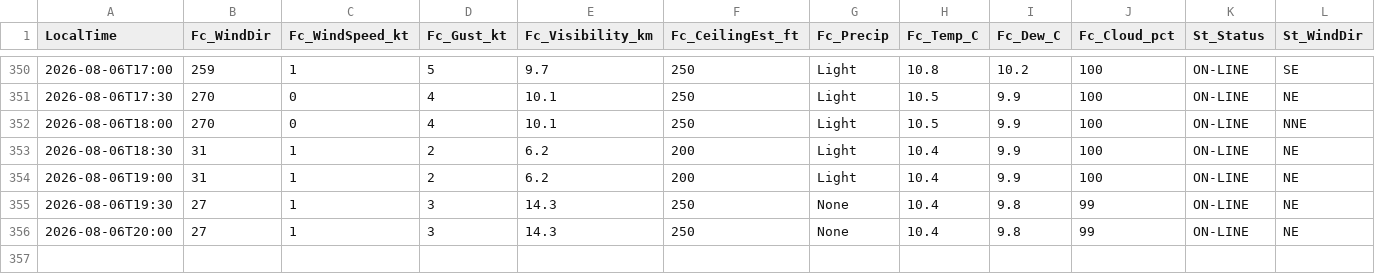
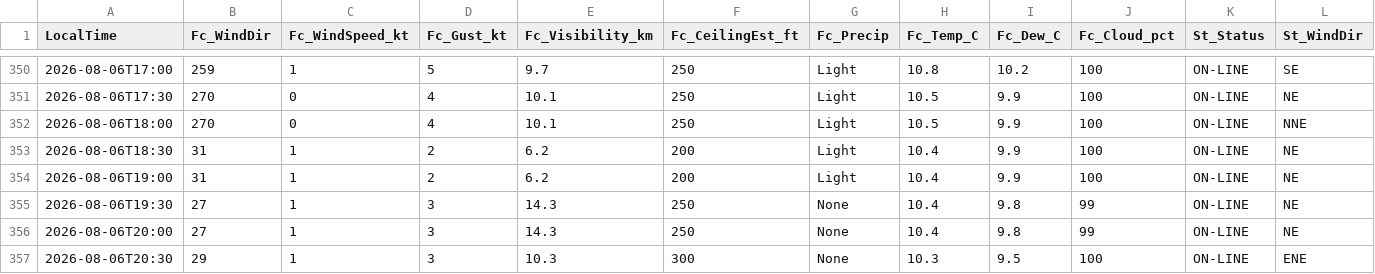
Before and after one commit to JuniorJoseph1981/FASX-Weather, a CSV file: data/forecast_log.csv, drawn as a sheet; only a part is shown, gaps mark what is left out; rows hold the shown columns only; the diff names each change by its address in the sheet, - before the commit and + after, or states it on an @@ line.

Commit message:
Log forecast 2026-08-06T20:30 (station)

```diff
--- a/data/forecast_log.csv
+++ b/data/forecast_log.csv
+row 357: 2026-08-06T20:30 | 29 | 1 | 3 | 10.3 | 300 | None | 10.3 | 9.5 | 100 | ON-LINE | ENE
```
